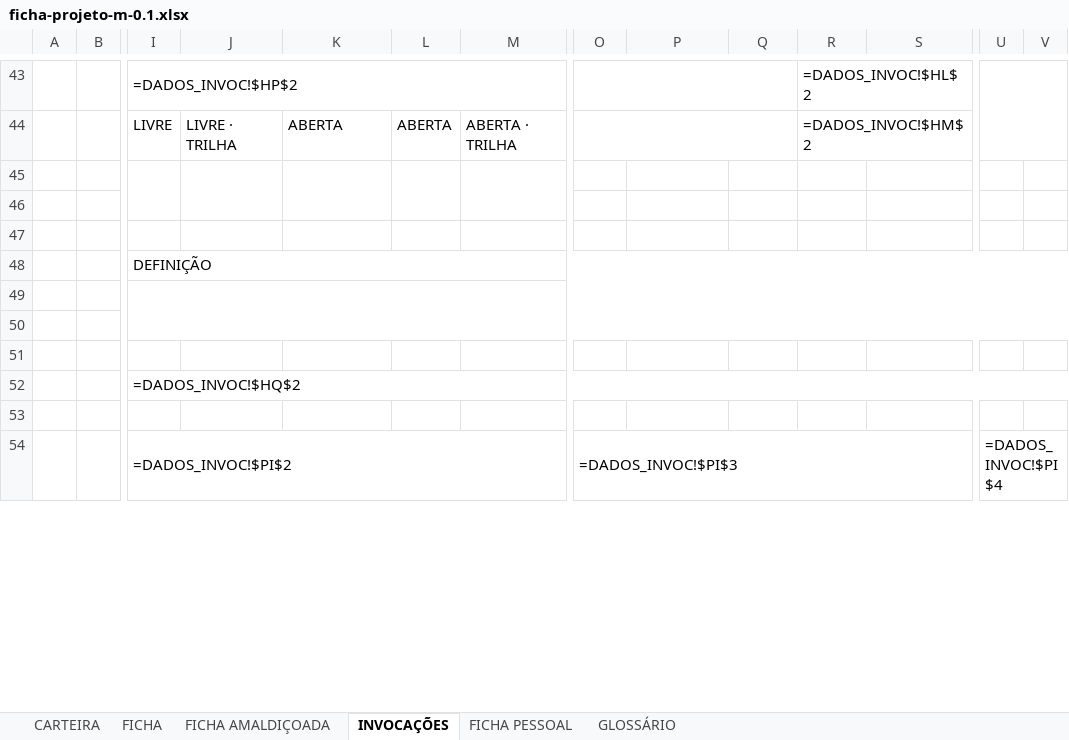
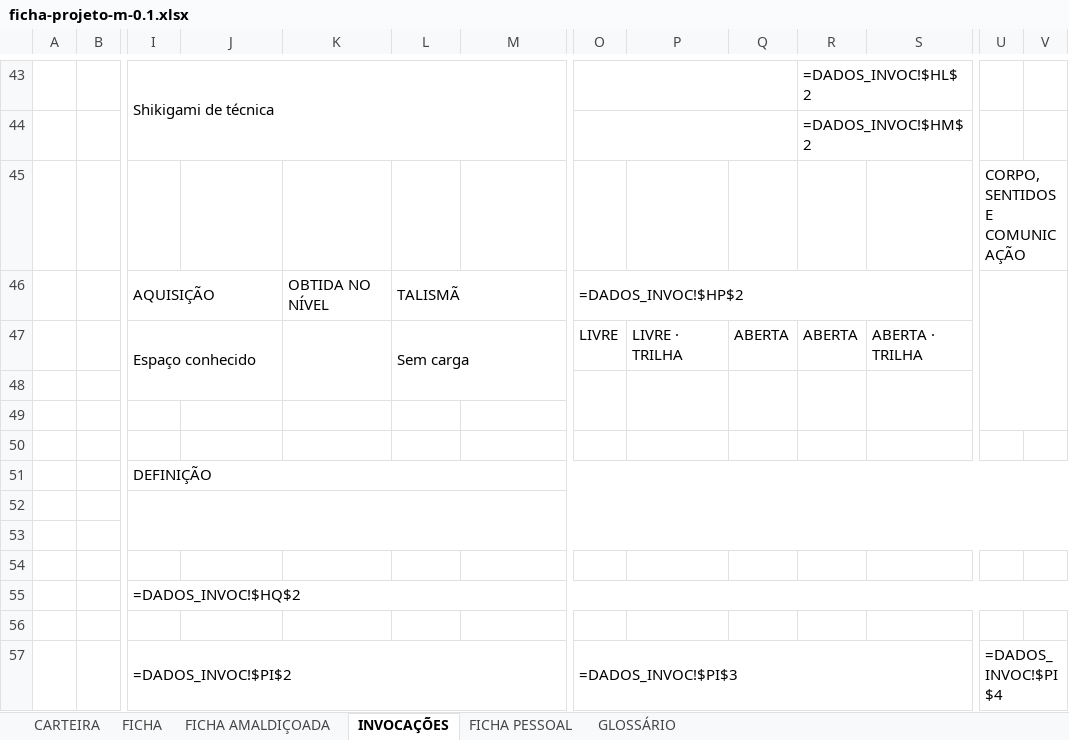
Before and after one commit to cupcake-mochi/Ficha---RPG-JJK, an Excel workbook: ficha-v01/ficha-projeto-m-0.1.xlsx, sheet INVOCAÇÕES, drawn as a sheet; only a part is shown, gaps mark what is left out; values as stored, in another font and other column widths than the file's, no cell formats; formulas without a stored value are shown as written; charts and pictures not drawn; removed rows and columns are numbered as before the commit, all else as after; rows hold the shown columns only; the diff covers the shown part only; the diff names each change by its address in the sheet, - before the commit and + after, or states it on an @@ line.

```diff
--- a/ficha-v01/ficha-projeto-m-0.1.xlsx (sheet INVOCAÇÕES)
+++ b/ficha-v01/ficha-projeto-m-0.1.xlsx (sheet INVOCAÇÕES)
-I43: =DADOS_INVOC!$HP$2
+I43: Shikigami de técnica
-U43:Y44 merged
-row 44:  |  | LIVRE | LIVRE · TRILHA | ABERTA | ABERTA | ABERTA · TRILHA |  |  |  | =DADOS_INVOC!$HM$2
+row 44:  |  |  |  |  |  |  |  |  |  | =DADOS_INVOC!$HM$2
+row 45:  |  |  |  |  |  |  |  |  |  |  |  | CORPO, SENTIDOS E COMUNICAÇÃO
+row 46:  |  | AQUISIÇÃO |  | OBTIDA NO NÍVEL | TALISMÃ |  | =DADOS_INVOC!$HP$2
+row 47:  |  | Espaço conhecido |  |  | Sem carga |  | LIVRE | LIVRE · TRILHA | ABERTA | ABERTA | ABERTA · TRILHA
-I45:I46 merged
-J45:J46 merged
-K45:K46 merged
-L45:L46 merged
-M45:M46 merged
+O48:O49 merged
+P48:P49 merged
+Q48:Q49 merged
+R48:R49 merged
+S48:S49 merged
```
Also changed, not shown: 3 added rows, 3 removed rows, 3 edited cells and merged cells elsewhere in this sheet, cell formats, 3 other files.
